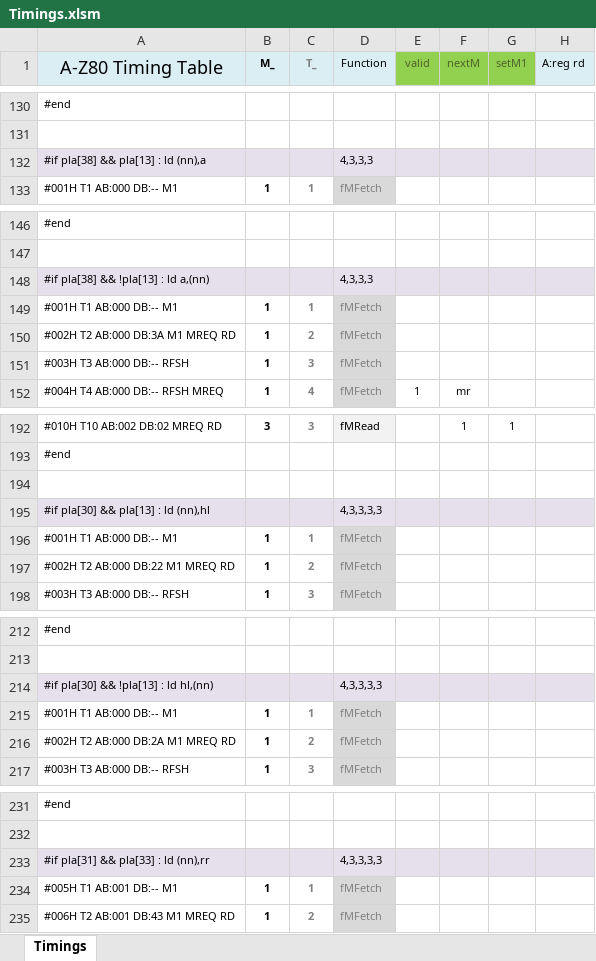
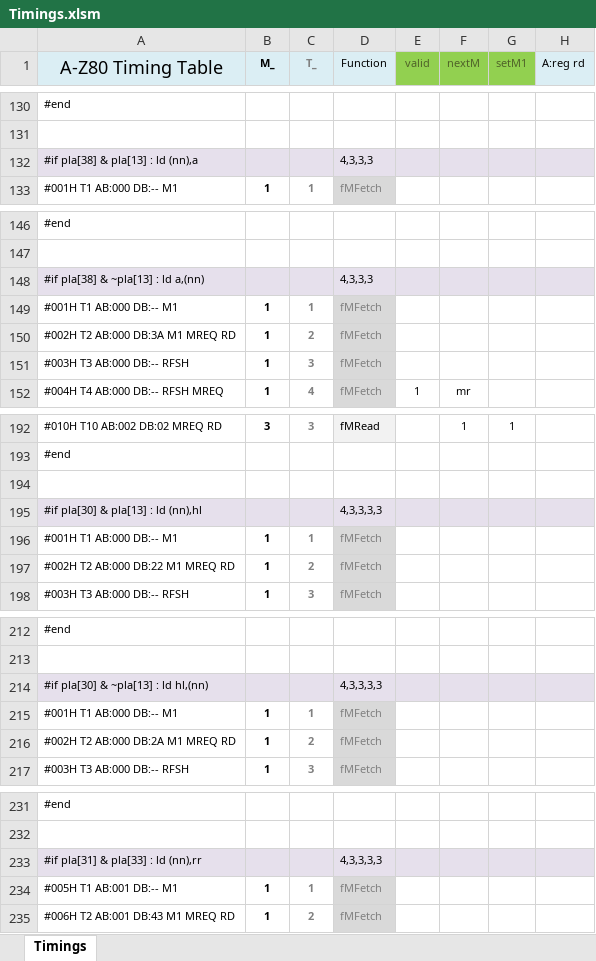
Before and after one commit to gdevic/A-Z80, an Excel workbook: cpu/control/Timings.xlsm, sheet Timings, drawn as a sheet; only a part is shown, gaps mark what is left out; values as stored, in another font and other column widths than the file's, no borders; conditional formats not drawn; the diff covers the shown part only; the diff names each change by its address in the sheet, - before the commit and + after, or states it on an @@ line.

```diff
--- a/cpu/control/Timings.xlsm (sheet Timings)
+++ b/cpu/control/Timings.xlsm (sheet Timings)
-A132 (A-Z80 Timing Table): #if pla[38] && pla[13] : ld (nn),a
+A132 (A-Z80 Timing Table): #if pla[38] & pla[13] : ld (nn),a
-A148 (A-Z80 Timing Table): #if pla[38] && !pla[13] : ld a,(nn)
+A148 (A-Z80 Timing Table): #if pla[38] & ~pla[13] : ld a,(nn)
-A195 (A-Z80 Timing Table): #if pla[30] && pla[13] : ld (nn),hl
+A195 (A-Z80 Timing Table): #if pla[30] & pla[13] : ld (nn),hl
-A214 (A-Z80 Timing Table): #if pla[30] && !pla[13] : ld hl,(nn)
+A214 (A-Z80 Timing Table): #if pla[30] & ~pla[13] : ld hl,(nn)
-A233 (A-Z80 Timing Table): #if pla[31] && pla[33] : ld (nn),rr
+A233 (A-Z80 Timing Table): #if pla[31] & pla[33] : ld (nn),rr
```
Also changed, not shown: 37 edited cells elsewhere in this sheet, 4 other files.
